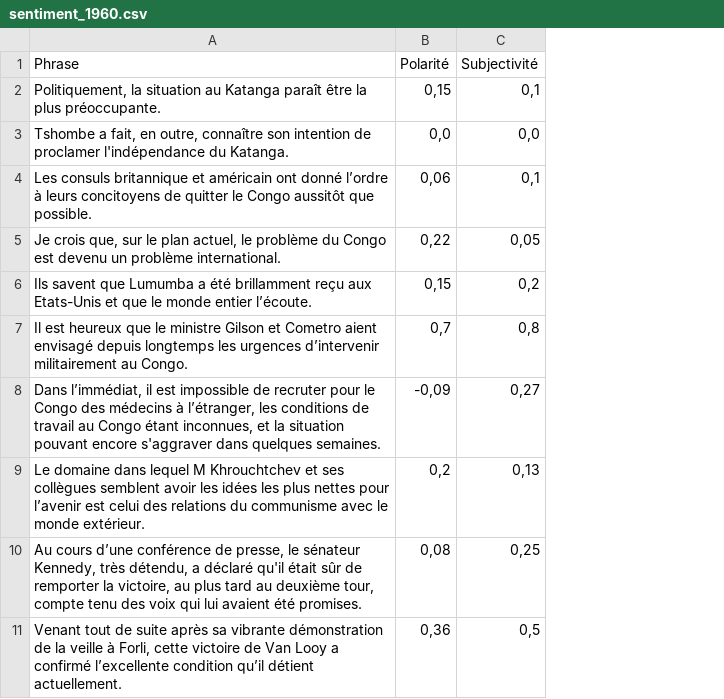
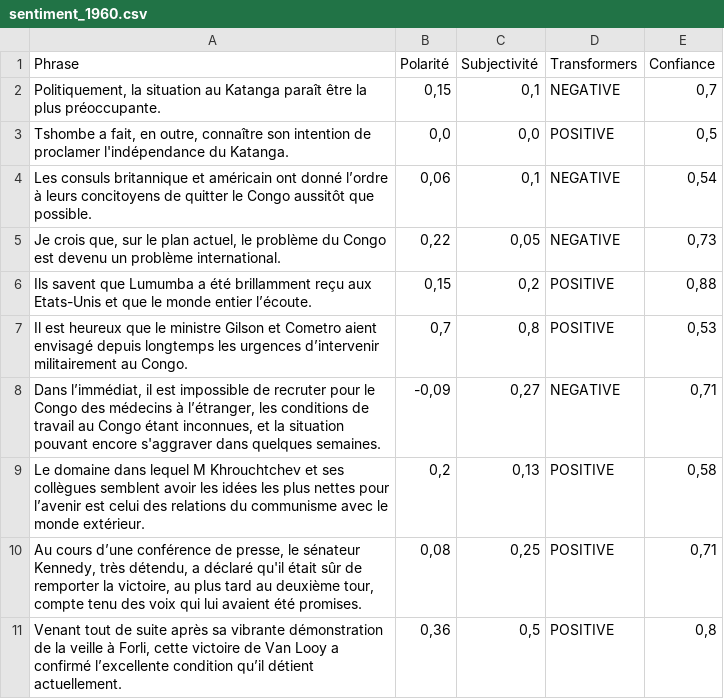
Before and after one commit to ndabarude19/tac, a CSV file: tps/tp2/sentiment_1960.csv, drawn as a sheet; the diff names each change by its address in the sheet, - before the commit and + after, or states it on an @@ line.

Commit message:
tp2: s4 comparaison avec le modèle Transformers et export du tableau complet

```diff
--- a/tps/tp2/sentiment_1960.csv
+++ b/tps/tp2/sentiment_1960.csv
+column D (Transformers), rows 2-11: NEGATIVE | POSITIVE | NEGATIVE | NEGATIVE | POSITIVE | POSITIVE | NEGATIVE | POSITIVE | POSITIVE | POSITIVE
+column E (Confiance), rows 2-11: 0,7 | 0,5 | 0,54 | 0,73 | 0,88 | 0,53 | 0,71 | 0,58 | 0,71 | 0,8
```
Also changed, not shown: 1 other file.
